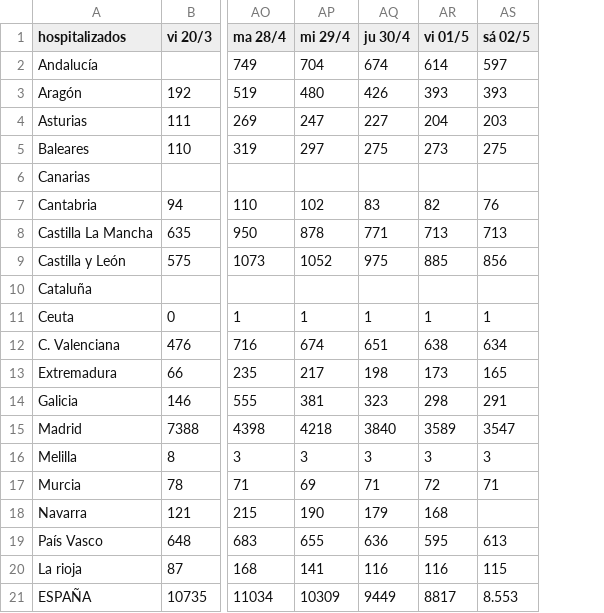
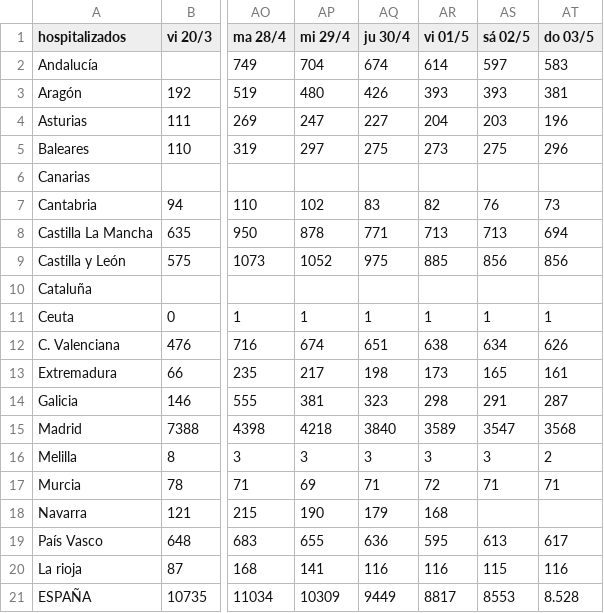
Before and after one commit to jtamargo/covid19, a CSV file: COVID19_hospit_prevalencia.csv, drawn as a sheet; only a part is shown, gaps mark what is left out; the diff names each change by its address in the sheet, - before the commit and + after, or states it on an @@ line.

```diff
--- a/COVID19_hospit_prevalencia.csv
+++ b/COVID19_hospit_prevalencia.csv
+column AT (do 03/5), rows 2-21: 583 | 381 | 196 | 296 |  | 73 | 694 | 856 |  | 1 | 626 | 161 | 287 | 3568 | 2 | 71 |  | 617 | 116 | 8.528
-AS21 (sá 02/5): 8.553
+AS21 (sá 02/5): 8553
```
Also changed, not shown: COVID19_UCI_prevalencia.csv.
